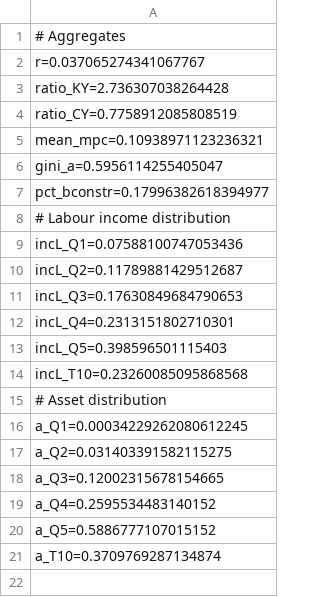
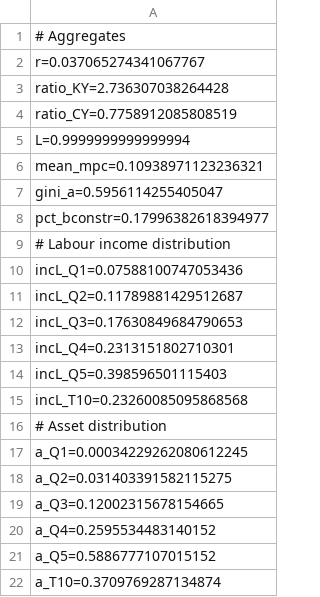
Before and after one commit to TavoJGB/AiyagariOLG, a CSV file: Simulations/results/test_simulation.csv, drawn as a sheet; the diff names each change by its address in the sheet, - before the commit and + after, or states it on an @@ line.

Commit message:
Fix tests

```diff
--- a/Simulations/results/test_simulation.csv
+++ b/Simulations/results/test_simulation.csv
+row 5: L=0.9999999999999994
```
Also changed, not shown: Simulations/parameters/latest_simulation.csv, Simulations/results/latest_simulation.csv, 3 other files.
